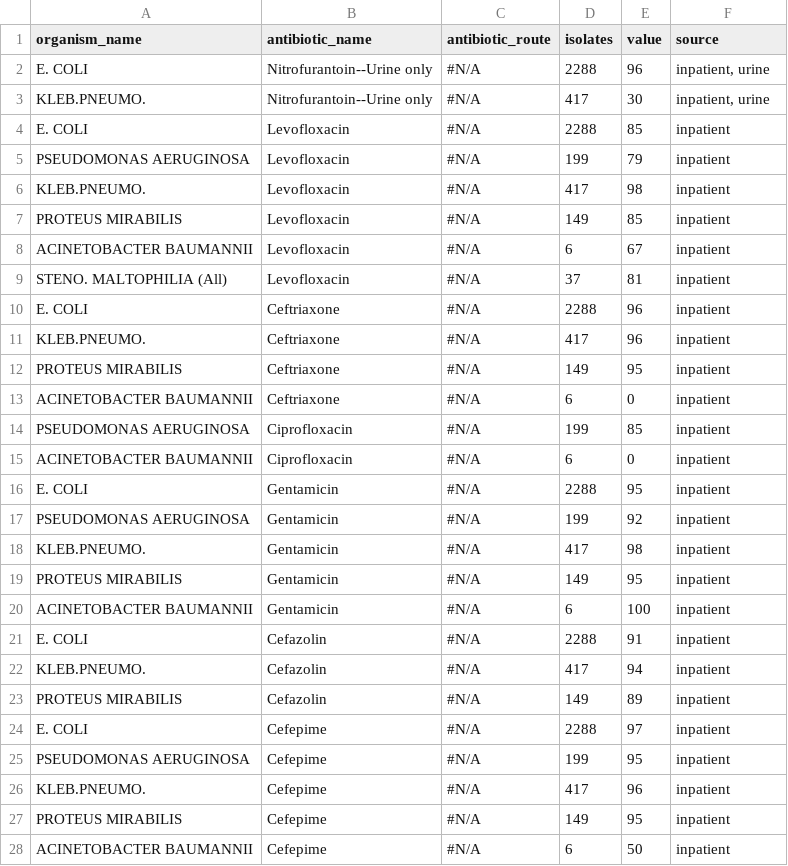
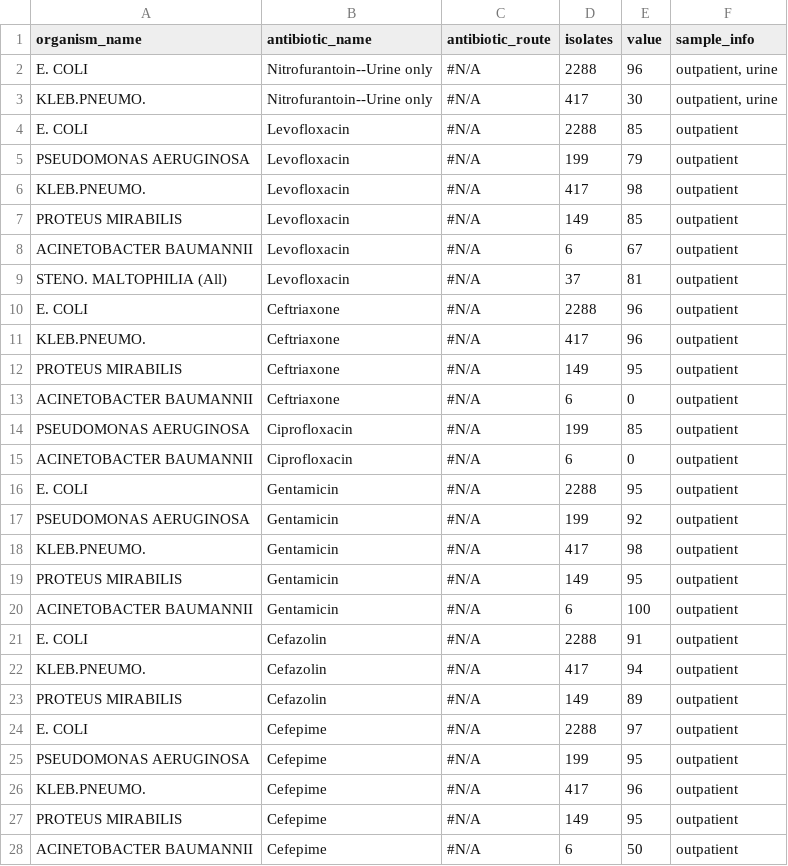
Before and after one commit to samchencode/bugs-and-drugs, a CSV file: src/data/oll_outpt_gn_2019.csv, drawn as a sheet; only a part is shown; the diff covers the shown part only.

```diff
--- a/src/data/oll_outpt_gn_2019.csv
+++ b/src/data/oll_outpt_gn_2019.csv
@@ -1,28 +1,28 @@
-organism_name,antibiotic_name,antibiotic_route,isolates,value,source
-E. COLI,Nitrofurantoin--Urine only,#N/A,2288,96,"inpatient, urine"
-KLEB.PNEUMO.,Nitrofurantoin--Urine only,#N/A,417,30,"inpatient, urine"
-E. COLI,Levofloxacin,#N/A,2288,85,inpatient
-PSEUDOMONAS AERUGINOSA,Levofloxacin,#N/A,199,79,inpatient
-KLEB.PNEUMO.,Levofloxacin,#N/A,417,98,inpatient
-PROTEUS MIRABILIS,Levofloxacin,#N/A,149,85,inpatient
-ACINETOBACTER BAUMANNII,Levofloxacin,#N/A,6,67,inpatient
-STENO. MALTOPHILIA (All),Levofloxacin,#N/A,37,81,inpatient
-E. COLI,Ceftriaxone,#N/A,2288,96,inpatient
-KLEB.PNEUMO.,Ceftriaxone,#N/A,417,96,inpatient
-PROTEUS MIRABILIS,Ceftriaxone,#N/A,149,95,inpatient
-ACINETOBACTER BAUMANNII,Ceftriaxone,#N/A,6,0,inpatient
-PSEUDOMONAS AERUGINOSA,Ciprofloxacin,#N/A,199,85,inpatient
-ACINETOBACTER BAUMANNII,Ciprofloxacin,#N/A,6,0,inpatient
-E. COLI,Gentamicin,#N/A,2288,95,inpatient
-PSEUDOMONAS AERUGINOSA,Gentamicin,#N/A,199,92,inpatient
-KLEB.PNEUMO.,Gentamicin,#N/A,417,98,inpatient
-PROTEUS MIRABILIS,Gentamicin,#N/A,149,95,inpatient
-ACINETOBACTER BAUMANNII,Gentamicin,#N/A,6,100,inpatient
-E. COLI,Cefazolin,#N/A,2288,91,inpatient
-KLEB.PNEUMO.,Cefazolin,#N/A,417,94,inpatient
-PROTEUS MIRABILIS,Cefazolin,#N/A,149,89,inpatient
-E. COLI,Cefepime,#N/A,2288,97,inpatient
-PSEUDOMONAS AERUGINOSA,Cefepime,#N/A,199,95,inpatient
-KLEB.PNEUMO.,Cefepime,#N/A,417,96,inpatient
-PROTEUS MIRABILIS,Cefepime,#N/A,149,95,inpatient
-ACINETOBACTER BAUMANNII,Cefepime,#N/A,6,50,inpatient
+organism_name,antibiotic_name,antibiotic_route,isolates,value,sample_info
+E. COLI,Nitrofurantoin--Urine only,#N/A,2288,96,"outpatient, urine"
+KLEB.PNEUMO.,Nitrofurantoin--Urine only,#N/A,417,30,"outpatient, urine"
+E. COLI,Levofloxacin,#N/A,2288,85,outpatient
+PSEUDOMONAS AERUGINOSA,Levofloxacin,#N/A,199,79,outpatient
+KLEB.PNEUMO.,Levofloxacin,#N/A,417,98,outpatient
+PROTEUS MIRABILIS,Levofloxacin,#N/A,149,85,outpatient
+ACINETOBACTER BAUMANNII,Levofloxacin,#N/A,6,67,outpatient
+STENO. MALTOPHILIA (All),Levofloxacin,#N/A,37,81,outpatient
+E. COLI,Ceftriaxone,#N/A,2288,96,outpatient
+KLEB.PNEUMO.,Ceftriaxone,#N/A,417,96,outpatient
+PROTEUS MIRABILIS,Ceftriaxone,#N/A,149,95,outpatient
+ACINETOBACTER BAUMANNII,Ceftriaxone,#N/A,6,0,outpatient
+PSEUDOMONAS AERUGINOSA,Ciprofloxacin,#N/A,199,85,outpatient
+ACINETOBACTER BAUMANNII,Ciprofloxacin,#N/A,6,0,outpatient
+E. COLI,Gentamicin,#N/A,2288,95,outpatient
+PSEUDOMONAS AERUGINOSA,Gentamicin,#N/A,199,92,outpatient
+KLEB.PNEUMO.,Gentamicin,#N/A,417,98,outpatient
+PROTEUS MIRABILIS,Gentamicin,#N/A,149,95,outpatient
+ACINETOBACTER BAUMANNII,Gentamicin,#N/A,6,100,outpatient
+E. COLI,Cefazolin,#N/A,2288,91,outpatient
+KLEB.PNEUMO.,Cefazolin,#N/A,417,94,outpatient
+PROTEUS MIRABILIS,Cefazolin,#N/A,149,89,outpatient
+E. COLI,Cefepime,#N/A,2288,97,outpatient
+PSEUDOMONAS AERUGINOSA,Cefepime,#N/A,199,95,outpatient
+KLEB.PNEUMO.,Cefepime,#N/A,417,96,outpatient
+PROTEUS MIRABILIS,Cefepime,#N/A,149,95,outpatient
+ACINETOBACTER BAUMANNII,Cefepime,#N/A,6,50,outpatient
```
Also changed, not shown: 18 edited cells elsewhere in this file, src/data/atlas.csv, src/data/oll_outpt_gp_2019.csv, 3 other files.
